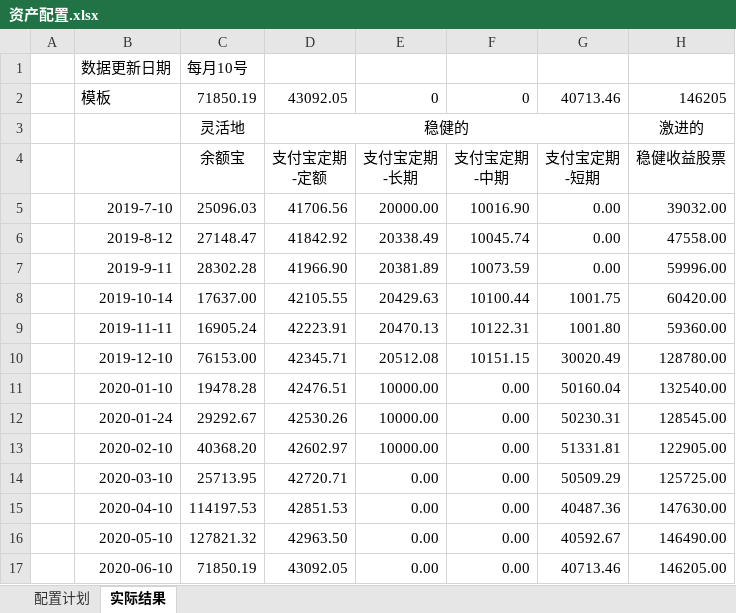
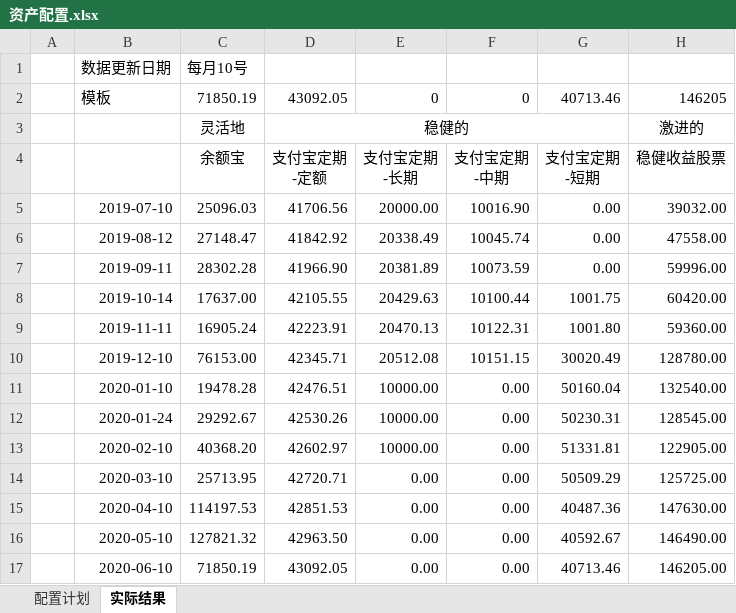
Before and after one commit to husky8/cccode, an Excel workbook: invest/资产收益统计/资产配置.xlsx, sheet 实际结果, drawn as a sheet; only a part is shown; values as stored, in another font and other column widths than the file's, no borders; charts and pictures and conditional formats not drawn; the diff names each change by its address in the sheet, - before the commit and + after, or states it on an @@ line.

```diff
--- a/invest/资产收益统计/资产配置.xlsx (sheet 实际结果)
+++ b/invest/资产收益统计/资产配置.xlsx (sheet 实际结果)
-B5: 2019-7-10
+B5: 2019-07-10
-B6: 2019-8-12
+B6: 2019-08-12
-B7: 2019-9-11
+B7: 2019-09-11
```
Also changed, not shown: sheet 配置计划, formulas that keep their value, charts or pictures, invest/配置.xlsx, 1 other file.
